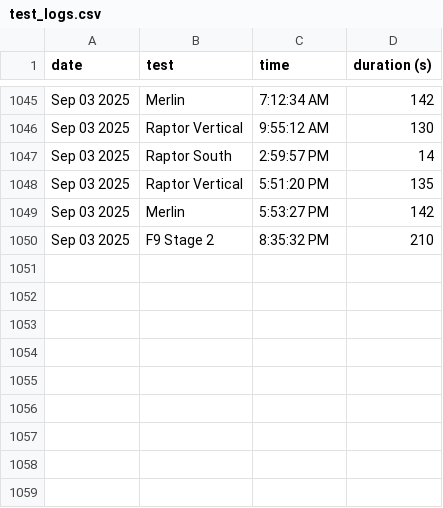
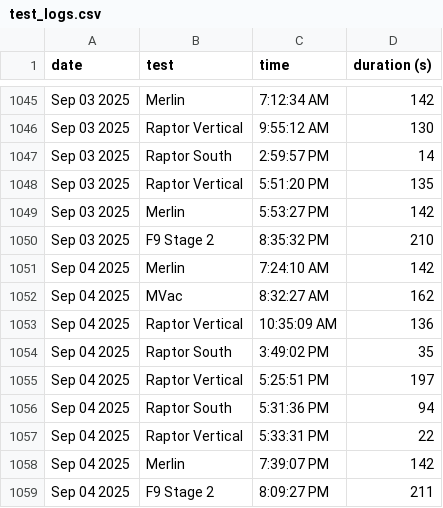
Before and after one commit to CameronField/SpaceX_Eng_Test_Log, a CSV file: test_logs.csv, drawn as a sheet; only a part is shown, gaps mark what is left out; the diff names each change by its address in the sheet, - before the commit and + after, or states it on an @@ line.

Commit message:
Update test log

```diff
--- a/test_logs.csv
+++ b/test_logs.csv
+row 1051: Sep 04 2025 | Merlin | 7:24:10 AM | 142
+row 1052: Sep 04 2025 | MVac | 8:32:27 AM | 162
+row 1053: Sep 04 2025 | Raptor Vertical | 10:35:09 AM | 136
+row 1054: Sep 04 2025 | Raptor South | 3:49:02 PM | 35
+row 1055: Sep 04 2025 | Raptor Vertical | 5:25:51 PM | 197
+row 1056: Sep 04 2025 | Raptor South | 5:31:36 PM | 94
+row 1057: Sep 04 2025 | Raptor Vertical | 5:33:31 PM | 22
+row 1058: Sep 04 2025 | Merlin | 7:39:07 PM | 142
+row 1059: Sep 04 2025 | F9 Stage 2 | 8:09:27 PM | 211
```
